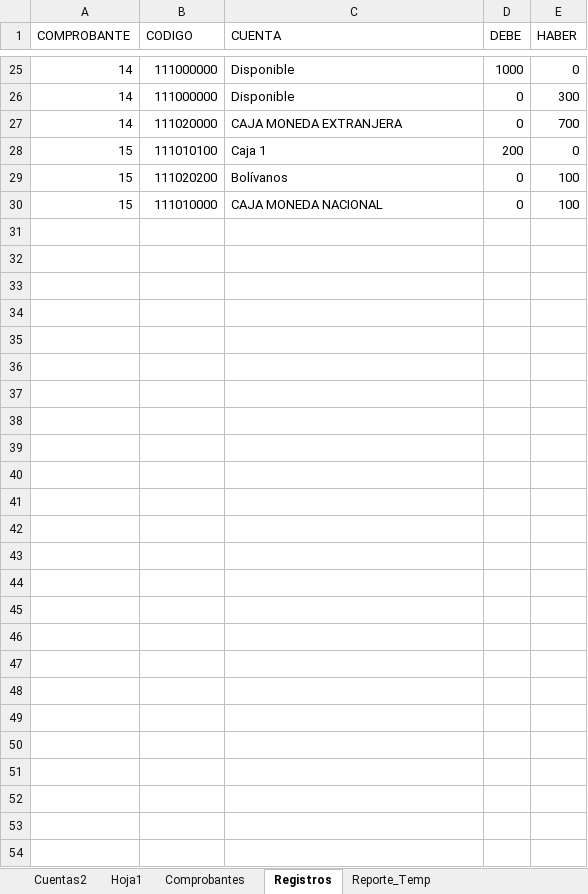
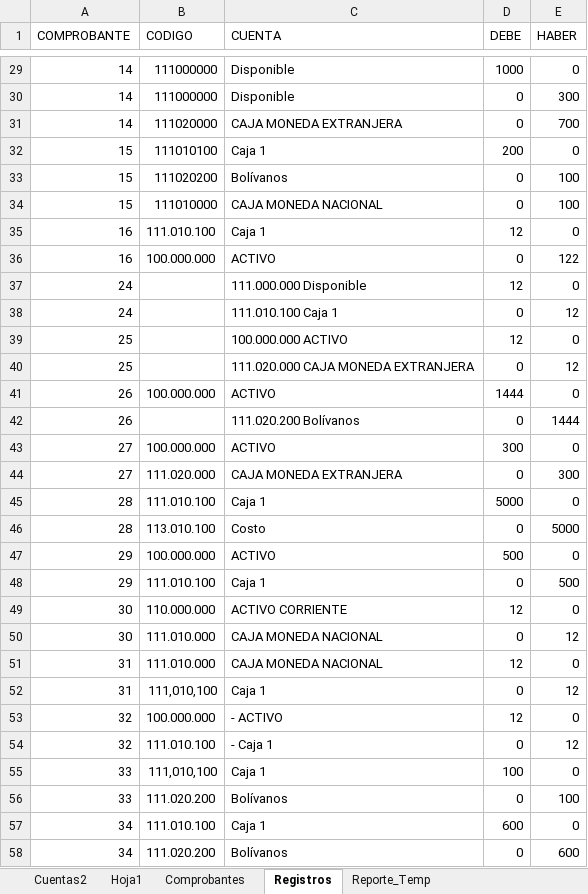
Before and after one commit to toky666/excel-con-macros, an Excel workbook: Konta.xlsm, sheet Registros, drawn as a sheet; only a part is shown, gaps mark what is left out; values as stored, in another font and other column widths than the file's, no borders; table styles not drawn; the diff covers the shown part only; the diff names each change by its address in the sheet, - before the commit and + after, or states it on an @@ line.

Commit message:
Add files via upload

```diff
--- a/Konta.xlsm (sheet Registros)
+++ b/Konta.xlsm (sheet Registros)
+row 35: 16 | 111.010.100 | Caja 1 | 12 | 0
+row 36: 16 | 100.000.000 | ACTIVO | 0 | 122
+row 37: 24 |  | 111.000.000 Disponible | 12 | 0
+row 38: 24 |  | 111.010.100 Caja 1 | 0 | 12
+row 39: 25 |  | 100.000.000 ACTIVO | 12 | 0
+row 40: 25 |  | 111.020.000 CAJA MONEDA EXTRANJERA | 0 | 12
+row 41: 26 | 100.000.000 | ACTIVO | 1444 | 0
+row 42: 26 |  | 111.020.200 Bolívanos | 0 | 1444
+row 43: 27 | 100.000.000 | ACTIVO | 300 | 0
+row 44: 27 | 111.020.000 | CAJA MONEDA EXTRANJERA | 0 | 300
+row 45: 28 | 111.010.100 | Caja 1 | 5000 | 0
+row 46: 28 | 113.010.100 | Costo | 0 | 5000
+row 47: 29 | 100.000.000 | ACTIVO | 500 | 0
+row 48: 29 | 111.010.100 | Caja 1 | 0 | 500
+row 49: 30 | 110.000.000 | ACTIVO CORRIENTE | 12 | 0
+row 50: 30 | 111.010.000 | CAJA MONEDA NACIONAL | 0 | 12
+row 51: 31 | 111.010.000 | CAJA MONEDA NACIONAL | 12 | 0
+row 52: 31 | 111,010,100 | Caja 1 | 0 | 12
+row 53: 32 | 100.000.000 | - ACTIVO | 12 | 0
+row 54: 32 | 111.010.100 | - Caja 1 | 0 | 12
+row 55: 33 | 111,010,100 | Caja 1 | 100 | 0
+row 56: 33 | 111.020.200 | Bolívanos | 0 | 100
+row 57: 34 | 111.010.100 | Caja 1 | 600 | 0
+row 58: 34 | 111.020.200 | Bolívanos | 0 | 600
```
Also changed, not shown: 4 added rows elsewhere in this sheet, sheet Comprobantes, sheet Reporte_Temp, sheet Cuentas2.
